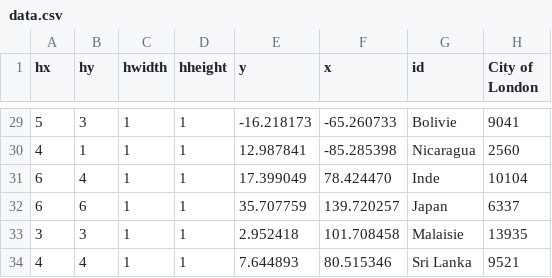
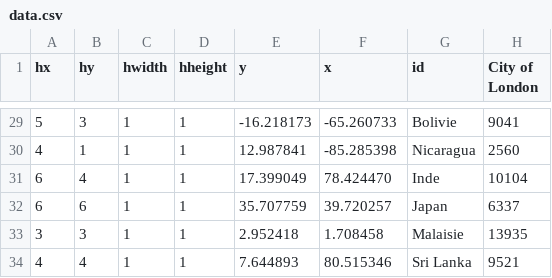
Before and after one commit to MORAKEB/data, a CSV file: data.csv, drawn as a sheet; only a part is shown, gaps mark what is left out; the diff names each change by its address in the sheet, - before the commit and + after, or states it on an @@ line.

Commit message:
Update data.csv

```diff
--- a/data.csv
+++ b/data.csv
-F32 (x): 139.720257
+F32 (x): 39.720257
-F33 (x): 101.708458
+F33 (x): 1.708458
```
